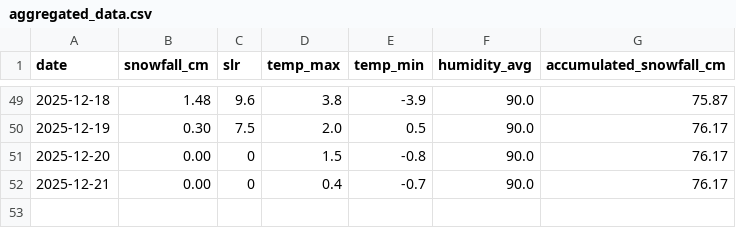
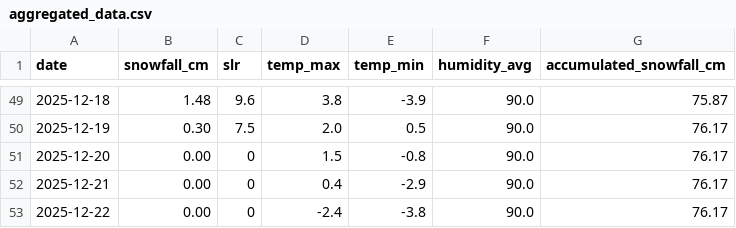
Before and after one commit to fredrikbromee/isitfluffy, a CSV file: data/aggregated_data.csv, drawn as a sheet; only a part is shown, gaps mark what is left out.

```diff
--- a/data/aggregated_data.csv
+++ b/data/aggregated_data.csv
@@ -51,2 +51,3 @@ date,snowfall_cm,slr,temp_max,temp_min,humidity_avg,accumulated_snowfall_cm
 2025-12-20,0.00,0,1.5,-0.8,90.0,76.17
-2025-12-21,0.00,0,0.4,-0.7,90.0,76.17
+2025-12-21,0.00,0,0.4,-2.9,90.0,76.17
+2025-12-22,0.00,0,-2.4,-3.8,90.0,76.17
```
Also changed, not shown: data/weather_data.csv.
